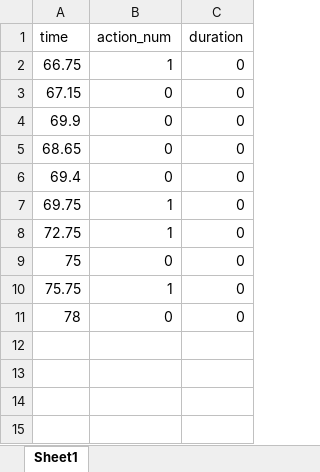
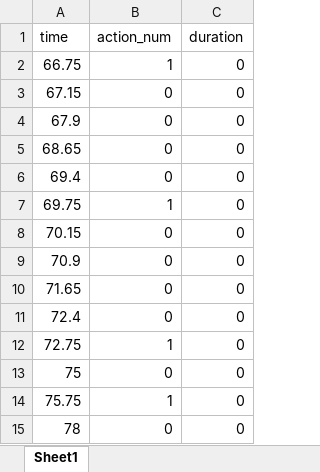
Before and after one commit to junhee4613/idle, an Excel workbook: DragAndDrop/Assets/5.Data/Lightning_excel.xlsx, sheet Sheet1, drawn as a sheet; values as stored, in another font and other column widths than the file's, no borders; the diff names each change by its address in the sheet, - before the commit and + after, or states it on an @@ line.

```diff
--- a/DragAndDrop/Assets/5.Data/Lightning_excel.xlsx (sheet Sheet1)
+++ b/DragAndDrop/Assets/5.Data/Lightning_excel.xlsx (sheet Sheet1)
-A4 (time): 69.9
+A4 (time): 67.9
+row 8: 70.15 | 0 | 0
+row 9: 70.9 | 0 | 0
+row 10: 71.65 | 0 | 0
+row 11: 72.4 | 0 | 0
```
Also changed, not shown: 55 other files.
